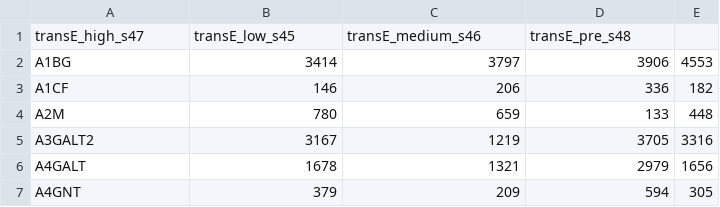
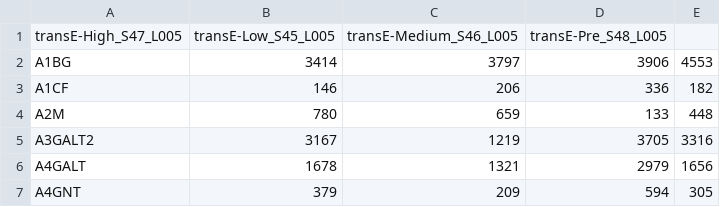
Before and after one commit to Comp-Bio-Pipeline-Dev-Team/functional_CRISPR_screen, a TSV file: crispr_screen_out/count_output/allSample_geneCounts_wide.tsv, drawn as a sheet; only a part is shown.

```diff
--- a/crispr_screen_out/count_output/allSample_geneCounts_wide.tsv
+++ b/crispr_screen_out/count_output/allSample_geneCounts_wide.tsv
@@ -1,2 +1,2 @@
-"transE_high_s47"	"transE_low_s45"	"transE_medium_s46"	"transE_pre_s48"
+"transE-High_S47_L005"	"transE-Low_S45_L005"	"transE-Medium_S46_L005"	"transE-Pre_S48_L005"
 "A1BG"	3414	3797	3906	4553
```
Also changed, not shown: crispr_screen_out/count_output/norm-cpm_allSample_geneCounts.tsv, 10 other files.
